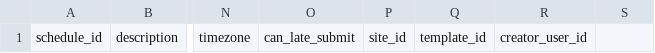
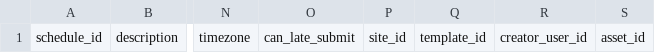
Before and after one commit to SafetyCulture/safetyculture-exporter, a CSV file: pkg/api/mocks/set_1/schemas/schedules.csv, drawn as a sheet; only a part is shown, gaps mark what is left out; the diff names each change by its address in the sheet, - before the commit and + after, or states it on an @@ line.

Commit message:
INTG-3243 add asset id to feed schedules (#457)
* INTG-3243 add asset id to feed schedules

* INTG-3243 add asset id to feed schedules

* INTG-3243 add asset id to feed schedules

* INTG-3243 fix stuff

```diff
--- a/pkg/api/mocks/set_1/schemas/schedules.csv
+++ b/pkg/api/mocks/set_1/schemas/schedules.csv
-S1: (empty)
+S1: asset_id
```
Also changed, not shown: pkg/api/mocks/set_1/outputs/schedules.csv, pkg/api/mocks/set_2/outputs/schedules.csv, 5 other files.
